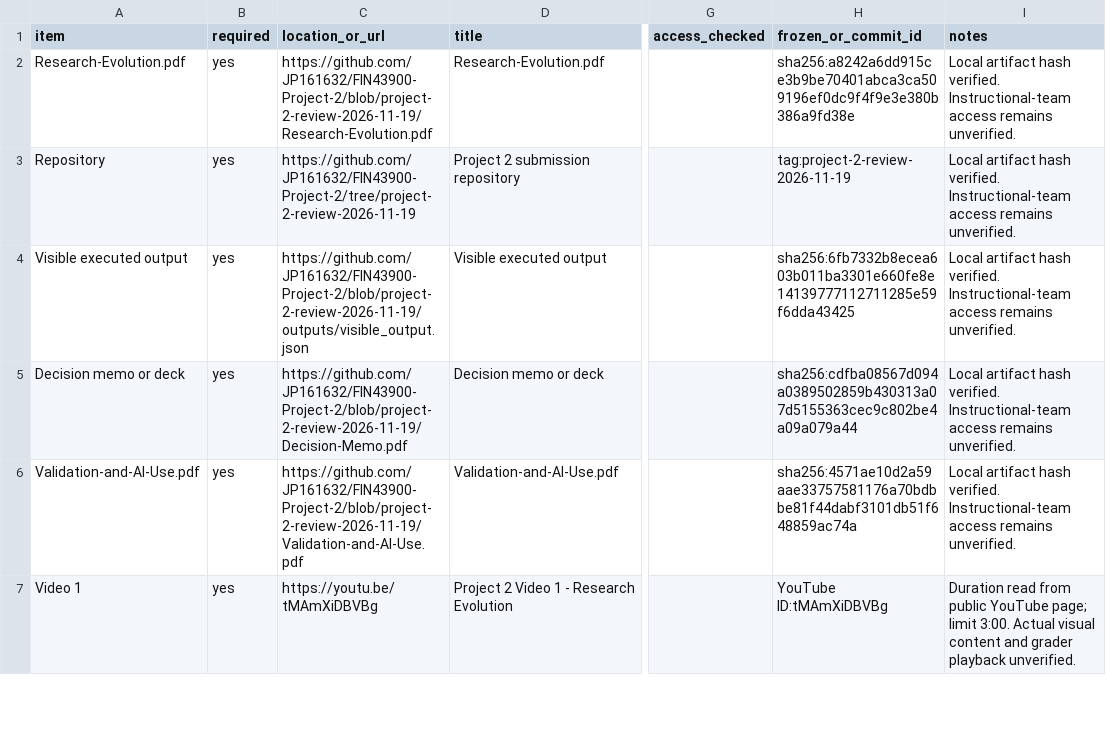
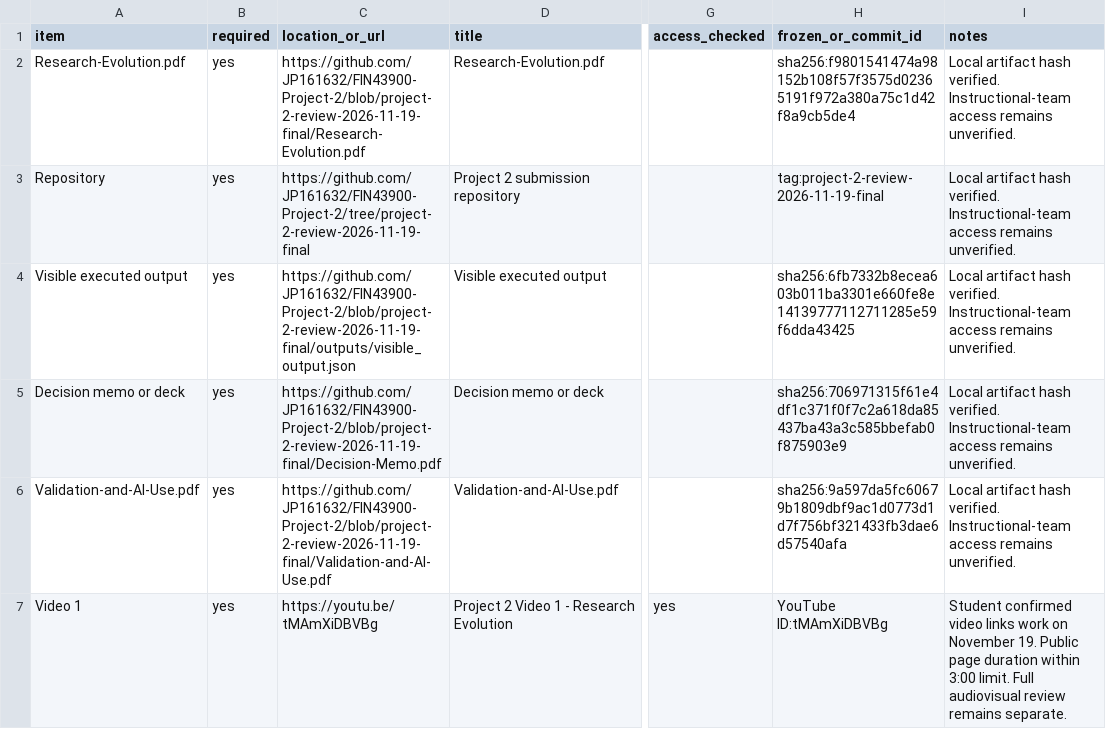
Before and after one commit to JP161632/FIN43900-Project-2, a CSV file: submission-files/submission-manifest.csv, drawn as a sheet; only a part is shown, gaps mark what is left out; the diff covers the shown part only; the diff names each change by its address in the sheet, - before the commit and + after, or states it on an @@ line.

Commit message:
Align final package with live Brightspace rubric and confirmed video links

```diff
--- a/submission-files/submission-manifest.csv
+++ b/submission-files/submission-manifest.csv
-C2 (location_or_url): https://github.com/JP161632/FIN43900-Project-2/blob/project-2-review-2026-11-19/Research-Evolution.pdf
+C2 (location_or_url): https://github.com/JP161632/FIN43900-Project-2/blob/project-2-review-2026-11-19-final/Research-Evolution.pdf
-H2 (frozen_or_commit_id): sha256:a8242a6dd915ce3b9be70401abca3ca509196ef0dc9f4f9e3e380b386a9fd38e
+H2 (frozen_or_commit_id): sha256:f9801541474a98152b108f57f3575d02365191f972a380a75c1d42f8a9cb5de4
-C3 (location_or_url): https://github.com/JP161632/FIN43900-Project-2/tree/project-2-review-2026-11-19
+C3 (location_or_url): https://github.com/JP161632/FIN43900-Project-2/tree/project-2-review-2026-11-19-final
-H3 (frozen_or_commit_id): tag:project-2-review-2026-11-19
+H3 (frozen_or_commit_id): tag:project-2-review-2026-11-19-final
-C4 (location_or_url): https://github.com/JP161632/FIN43900-Project-2/blob/project-2-review-2026-11-19/outputs/visible_output.json
+C4 (location_or_url): https://github.com/JP161632/FIN43900-Project-2/blob/project-2-review-2026-11-19-final/outputs/visible_output.json
-C5 (location_or_url): https://github.com/JP161632/FIN43900-Project-2/blob/project-2-review-2026-11-19/Decision-Memo.pdf
+C5 (location_or_url): https://github.com/JP161632/FIN43900-Project-2/blob/project-2-review-2026-11-19-final/Decision-Memo.pdf
-H5 (frozen_or_commit_id): sha256:cdfba08567d094a0389502859b430313a07d5155363cec9c802be4a09a079a44
+H5 (frozen_or_commit_id): sha256:706971315f61e4df1c371f0f7c2a618da85437ba43a3c585bbefab0f875903e9
-C6 (location_or_url): https://github.com/JP161632/FIN43900-Project-2/blob/project-2-review-2026-11-19/Validation-and-AI-Use.pdf
+C6 (location_or_url): https://github.com/JP161632/FIN43900-Project-2/blob/project-2-review-2026-11-19-final/Validation-and-AI-Use.pdf
-H6 (frozen_or_commit_id): sha256:4571ae10d2a59aae33757581176a70bdbbe81f44dabf3101db51f648859ac74a
+H6 (frozen_or_commit_id): sha256:9a597da5fc60679b1809dbf9ac1d0773d1d7f756bf321433fb3dae6d57540afa
-G7 (access_checked): (empty)
+G7 (access_checked): yes
-I7 (notes): Duration read from public YouTube page; limit 3:00. Actual visual content and grader playback unverified.
+I7 (notes): Student confirmed video links work on November 19. Public page duration within 3:00 limit. Full audiovisual review remains separate.
```
Also changed, not shown: 10 edited cells elsewhere in this file, submission-manifest.csv, 39 other files.
